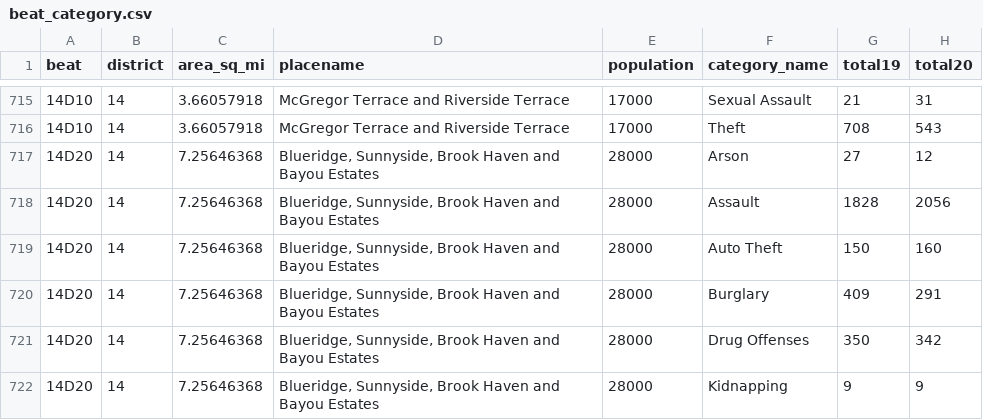
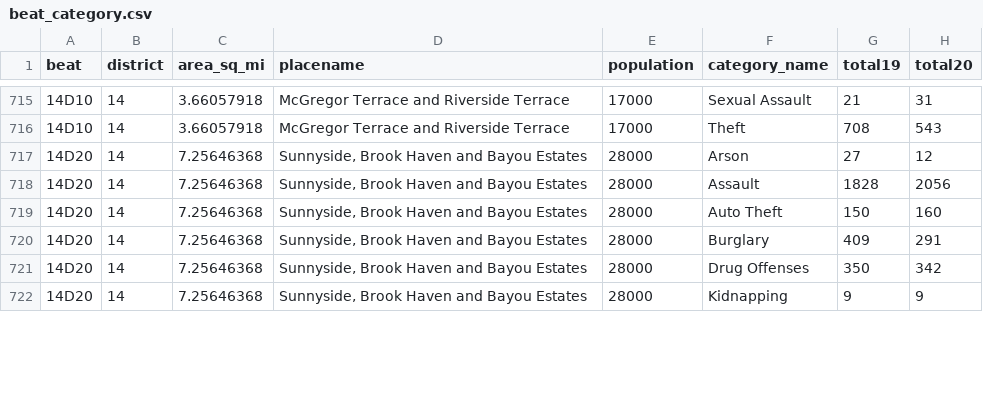
Before and after one commit to abcotvdata/safetytracker_houston, a CSV file: data/output/beat/beat_category.csv, drawn as a sheet; only a part is shown, gaps mark what is left out; the diff covers the shown part only; the diff names each change by its address in the sheet, - before the commit and + after, or states it on an @@ line.

Commit message:
Update maps/data

```diff
--- a/data/output/beat/beat_category.csv
+++ b/data/output/beat/beat_category.csv
-D717:D722 (placename): Blueridge, Sunnyside, Brook…
+D717:D722 (placename): Sunnyside, Brook…
```
Also changed, not shown: 78 edited cells elsewhere in this file, data/output/beat/beat_type.csv, data/output/beat/drugs_beat.csv, 30 other files.
